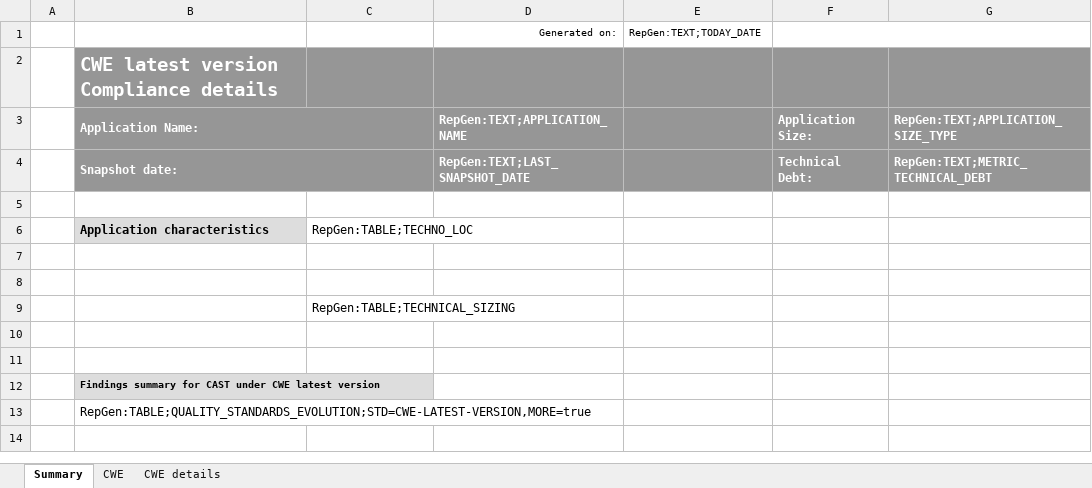
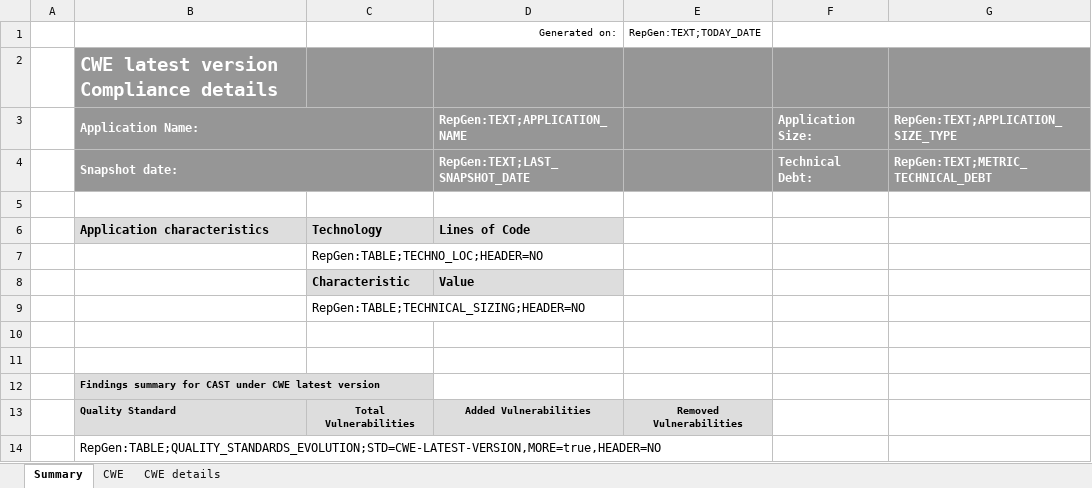
Before and after one commit to CAST-projects/CAST-ReportGenerator, an Excel workbook: CastReporting.Reporting.Core/Templates/Application/Compliance reports/CWE Full Detailed Report.xlsx, sheet Summary, drawn as a sheet; values as stored, in another font and other column widths than the file's, no borders; charts and pictures not drawn; removed rows and columns are numbered as before the commit, all else as after; the diff names each change by its address in the sheet, - before the commit and + after, or states it on an @@ line.

```diff
--- a/CastReporting.Reporting.Core/Templates/Application/Compliance reports/CWE Full Detailed Report.xlsx (sheet Summary)
+++ b/CastReporting.Reporting.Core/Templates/Application/Compliance reports/CWE Full Detailed Report.xlsx (sheet Summary)
-row 6:  | Application characteristics | RepGen:TABLE;TECHNO_LOC
-row 6: (empty)
+row 6:  | Application characteristics | Technology | Lines of Code
-B6:D6 fill: none
+B6:D6 fill: #DDDDDD
-C7: (empty)
+C7: RepGen:TABLE;TECHNO_LOC;HEADER=NO
+row 8:  |  | Characteristic | Value
-C9: RepGen:TABLE;TECHNICAL_SIZING
+C9: RepGen:TABLE;TECHNICAL_SIZING;HEADER=NO
+row 13:  | Quality Standard | Total Vulnerabilities | Added Vulnerabilities | Removed Vulnerabilities
-B14: RepGen:TABLE;QUALITY_STANDARDS_EVOLUTION;STD=CWE-LATEST-VERSION,MORE=true
+B14: RepGen:TABLE;QUALITY_STANDARDS_EVOLUTION;STD=CWE-LATEST-VERSION,MORE=true,HEADER=NO
```
Also changed, not shown: sheet CWE details, sheet CWE, charts or pictures, CastReporting.Reporting.Core/Templates/Application/Compliance reports/CWE (2011) Top 25 Full Detailed Report.xlsx, CastReporting.Reporting.Core/Templates/Application/Compliance reports/CWE (2019) Top 25 Full Detailed Report.xlsx.
